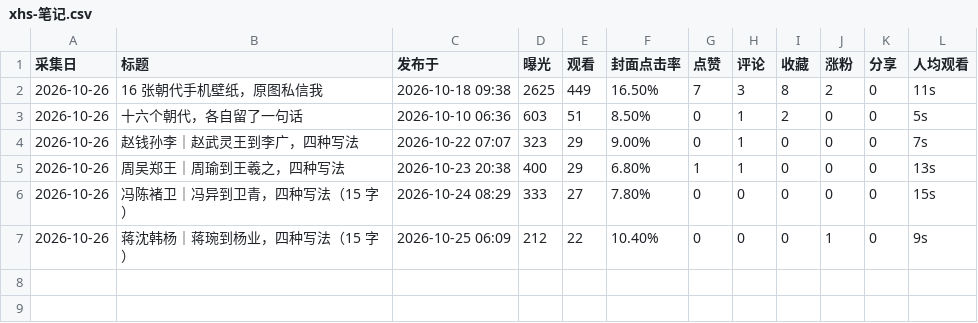
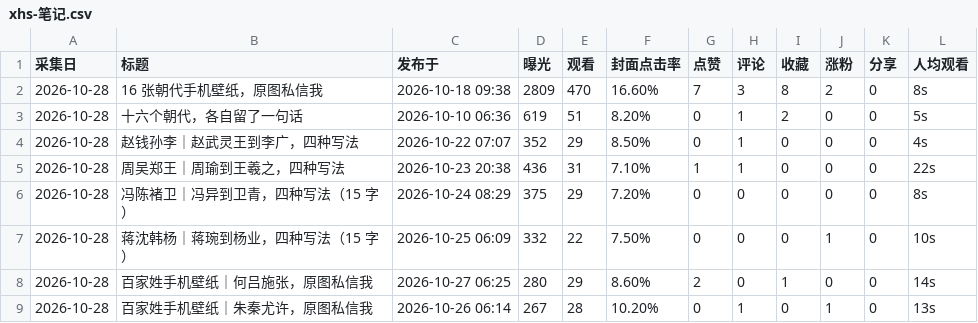
Before and after one commit to GeekBilly/theseventhrealm, a CSV file: 11-运营/data/xhs-笔记.csv, drawn as a sheet.

```diff
--- a/11-运营/data/xhs-笔记.csv
+++ b/11-运营/data/xhs-笔记.csv
@@ -1,7 +1,9 @@
 采集日,标题,发布于,曝光,观看,封面点击率,点赞,评论,收藏,涨粉,分享,人均观看
-2026-10-26,16 张朝代手机壁纸，原图私信我,2026-10-18 09:38,2625,449,16.50%,7,3,8,2,0,11s
-2026-10-26,十六个朝代，各自留了一句话,2026-10-10 06:36,603,51,8.50%,0,1,2,0,0,5s
-2026-10-26,赵钱孙李｜赵武灵王到李广，四种写法,2026-10-22 07:07,323,29,9.00%,0,1,0,0,0,7s
-2026-10-26,周吴郑王｜周瑜到王羲之，四种写法,2026-10-23 20:38,400,29,6.80%,1,1,0,0,0,13s
-2026-10-26,冯陈褚卫｜冯异到卫青，四种写法（15 字）,2026-10-24 08:29,333,27,7.80%,0,0,0,0,0,15s
-2026-10-26,蒋沈韩杨｜蒋琬到杨业，四种写法（15 字）,2026-10-25 06:09,212,22,10.40%,0,0,0,1,0,9s
+2026-10-28,16 张朝代手机壁纸，原图私信我,2026-10-18 09:38,2809,470,16.60%,7,3,8,2,0,8s
+2026-10-28,十六个朝代，各自留了一句话,2026-10-10 06:36,619,51,8.20%,0,1,2,0,0,5s
+2026-10-28,赵钱孙李｜赵武灵王到李广，四种写法,2026-10-22 07:07,352,29,8.50%,0,1,0,0,0,4s
+2026-10-28,周吴郑王｜周瑜到王羲之，四种写法,2026-10-23 20:38,436,31,7.10%,1,1,0,0,0,22s
+2026-10-28,冯陈褚卫｜冯异到卫青，四种写法（15 字）,2026-10-24 08:29,375,29,7.20%,0,0,0,0,0,8s
+2026-10-28,蒋沈韩杨｜蒋琬到杨业，四种写法（15 字）,2026-10-25 06:09,332,22,7.50%,0,0,0,1,0,10s
+2026-10-28,百家姓手机壁纸｜何吕施张，原图私信我,2026-10-27 06:25,280,29,8.60%,2,0,1,0,0,14s
+2026-10-28,百家姓手机壁纸｜朱秦尤许，原图私信我,2026-10-26 06:14,267,28,10.20%,0,1,0,1,0,13s
```
Also changed, not shown: 04-市场/03-推广获客/数据回收/站点分析/站点数据.csv, 11-运营/data/credits-budget.csv, 13 other files.
